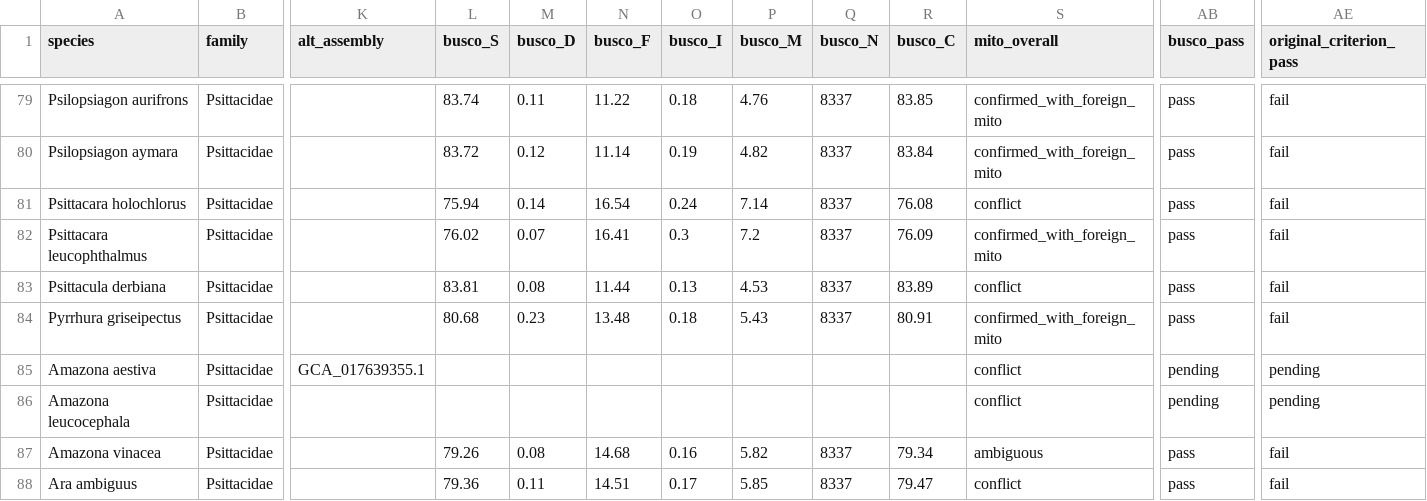
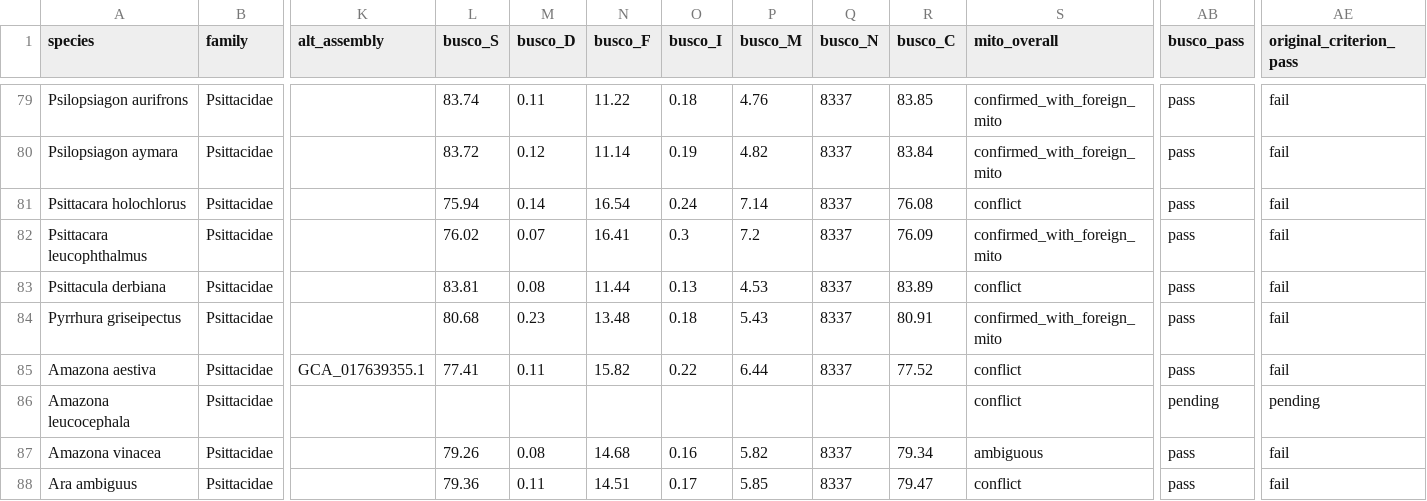
Before and after one commit to redkk123/Parrots, a TSV file: results/phase1_audit/audit_table.tsv, drawn as a sheet; only a part is shown, gaps mark what is left out; the diff names each change by its address in the sheet, - before the commit and + after, or states it on an @@ line.

```diff
--- a/results/phase1_audit/audit_table.tsv
+++ b/results/phase1_audit/audit_table.tsv
-L85 (busco_S): (empty)
+L85 (busco_S): 77.41
-M85 (busco_D): (empty)
+M85 (busco_D): 0.11
-N85 (busco_F): (empty)
+N85 (busco_F): 15.82
-O85 (busco_I): (empty)
+O85 (busco_I): 0.22
-P85 (busco_M): (empty)
+P85 (busco_M): 6.44
-Q85 (busco_N): (empty)
+Q85 (busco_N): 8337
-R85 (busco_C): (empty)
+R85 (busco_C): 77.52
-AB85 (busco_pass): pending
+AB85 (busco_pass): pass
-AE85 (original_criterion_pass): pending
+AE85 (original_criterion_pass): fail
```
Also changed, not shown: 4 other files.
